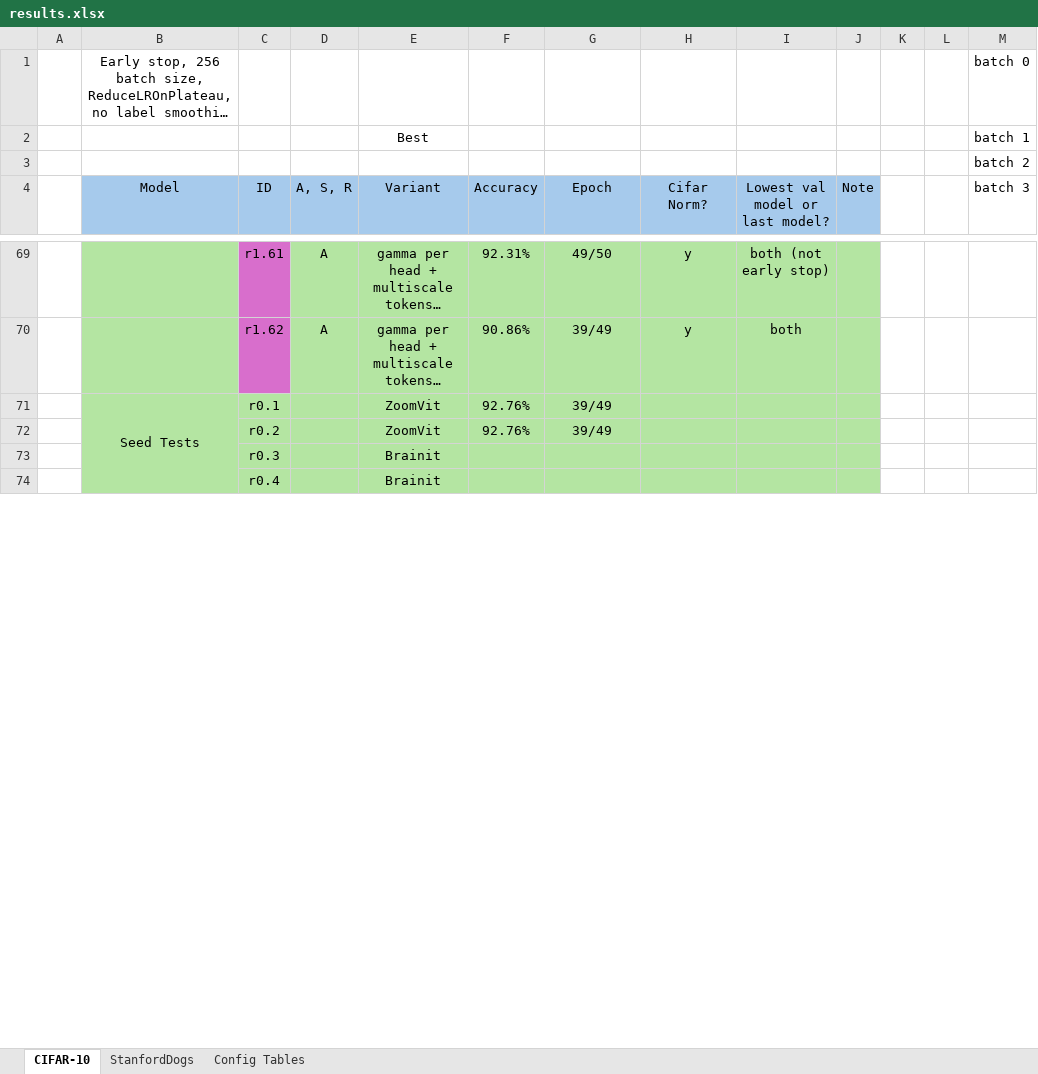
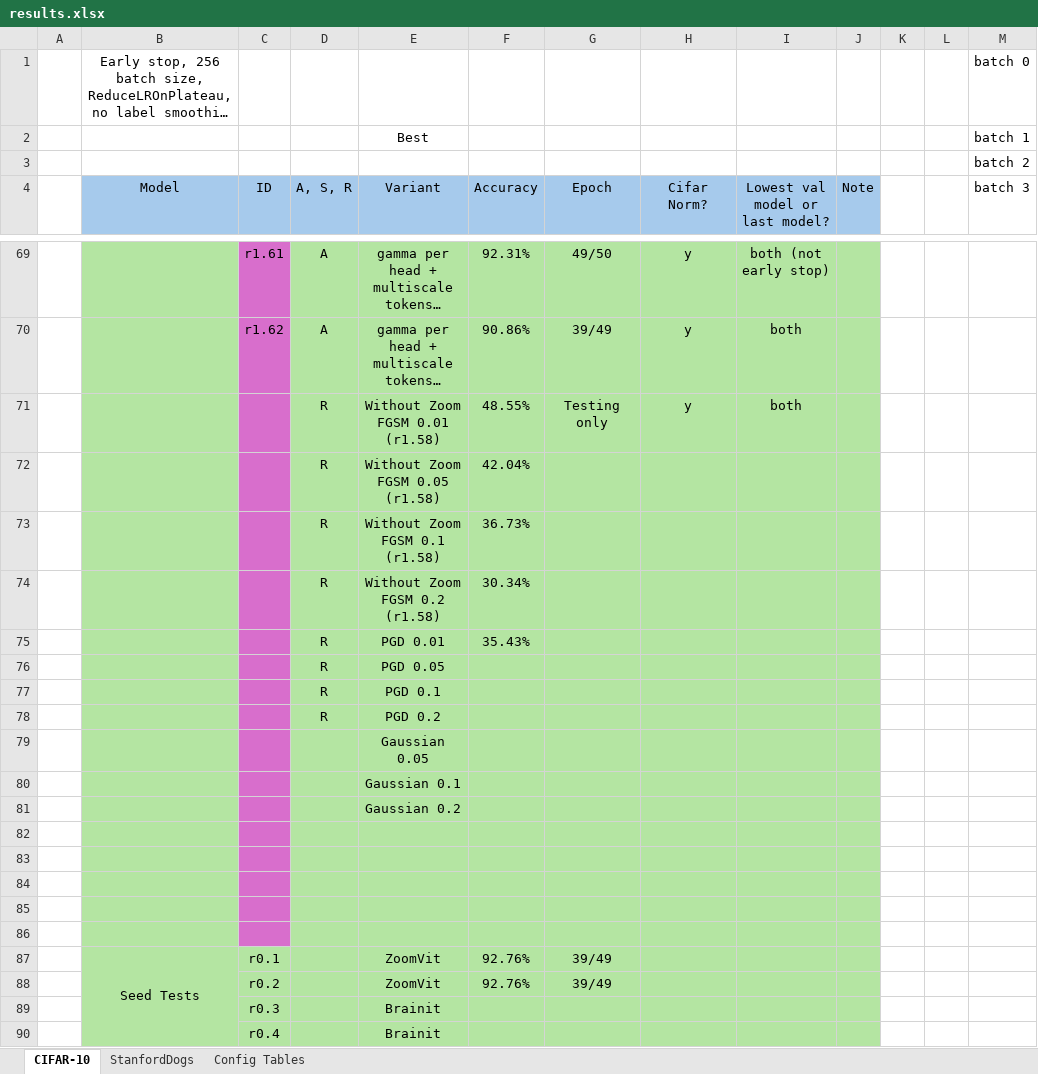
Before and after one commit to pran872/Brain-Network, an Excel workbook: results.xlsx, sheet CIFAR-10, drawn as a sheet; only a part is shown, gaps mark what is left out; long unchanged cells end in …; values as stored, in another font and other column widths than the file's, no borders; conditional formats not drawn; the diff names each change by its address in the sheet, - before the commit and + after, or states it on an @@ line.

```diff
--- a/results.xlsx (sheet CIFAR-10)
+++ b/results.xlsx (sheet CIFAR-10)
+row 71:  |  |  | R | Without Zoom FGSM 0.01 (r1.58) | 48.55% | Testing only | y | both
+row 72:  |  |  | R | Without Zoom FGSM 0.05 (r1.58) | 42.04%
+row 73:  |  |  | R | Without Zoom FGSM 0.1 (r1.58) | 36.73%
+row 74:  |  |  | R | Without Zoom FGSM 0.2 (r1.58) | 30.34%
+row 75:  |  |  | R | PGD 0.01 | 35.43%
+row 76:  |  |  | R | PGD 0.05
+row 77:  |  |  | R | PGD 0.1
+row 78:  |  |  | R | PGD 0.2
+row 79:  |  |  |  | Gaussian 0.05
+row 80:  |  |  |  | Gaussian 0.1
+row 81:  |  |  |  | Gaussian 0.2
+row 82: (empty)
+row 83: (empty)
+row 84: (empty)
+row 85: (empty)
+row 86: (empty)
```
Also changed, not shown: sheet StanfordDogs, 11 other files.
